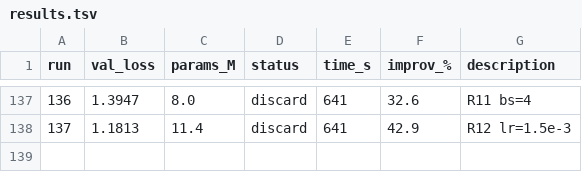
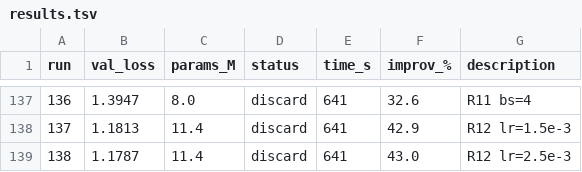
Before and after one commit to nipunbatra/autoresearch, a TSV file: results.tsv, drawn as a sheet; only a part is shown, gaps mark what is left out.

```diff
--- a/results.tsv
+++ b/results.tsv
@@ -138 +138,2 @@ run	val_loss	params_M	status	time_s	improv_%	description
 137	1.1813	11.4	discard	641	42.9	R12 lr=1.5e-3
+138	1.1787	11.4	discard	641	43.0	R12 lr=2.5e-3
```
Also changed, not shown: 2 other files.
